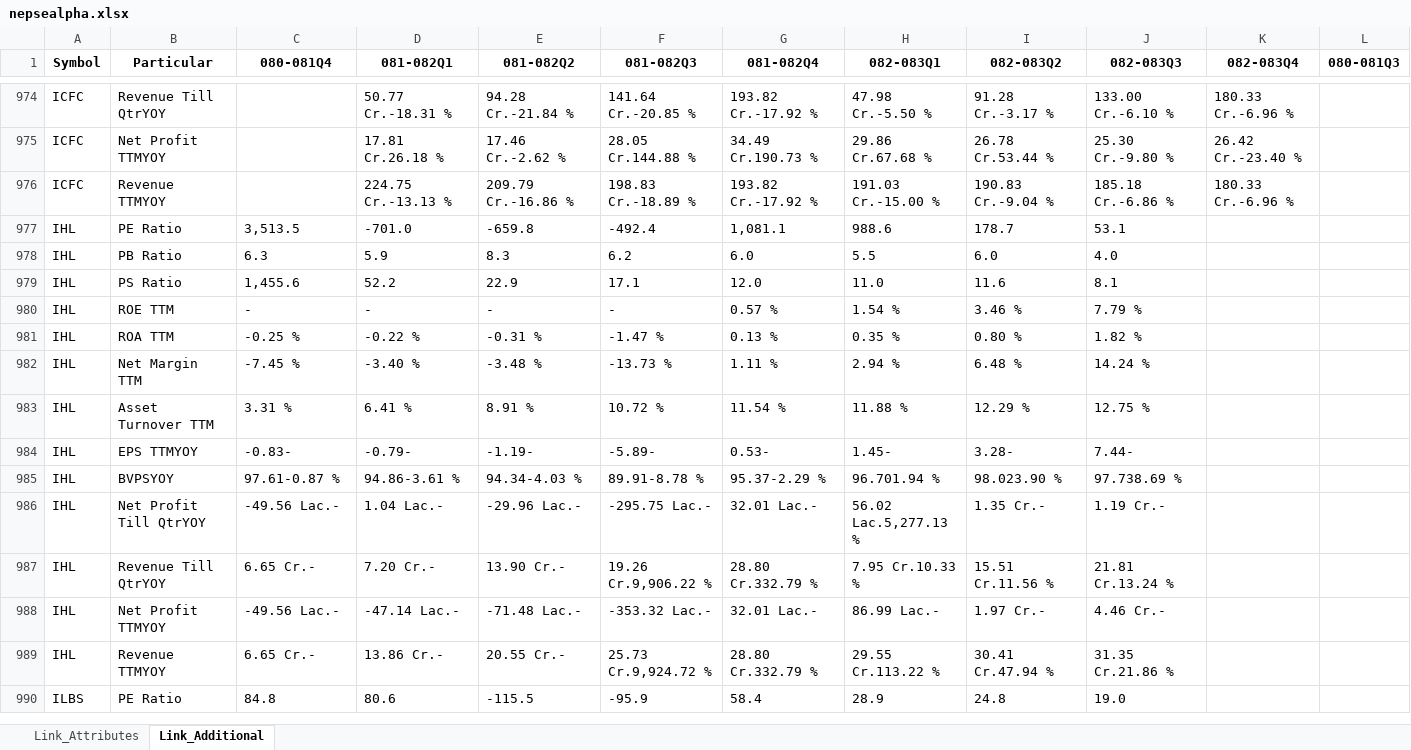
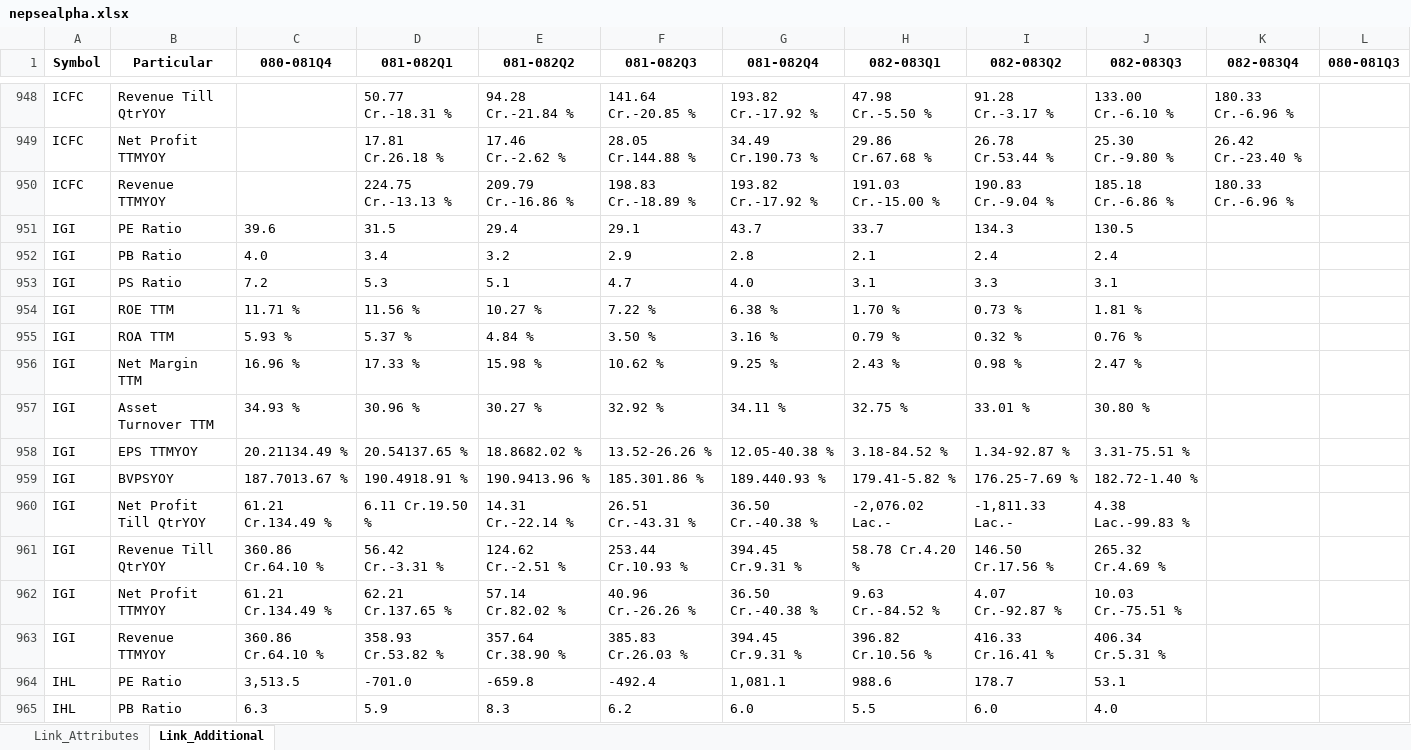
Before and after one commit to nikssspandey2000/nepsealphacrawl, an Excel workbook: nepsealpha.xlsx, sheet Link_Additional, drawn as a sheet; only a part is shown, gaps mark what is left out; the shorter side is filled out with more unchanged rows; values as stored, in another font and other column widths than the file's, no borders; the diff covers the shown part only; the diff names each change by its address in the sheet, - before the commit and + after, or states it on an @@ line.

```diff
--- a/nepsealpha.xlsx (sheet Link_Additional)
+++ b/nepsealpha.xlsx (sheet Link_Additional)
+row 951: IGI | PE Ratio | 39.6 | 31.5 | 29.4 | 29.1 | 43.7 | 33.7 | 134.3 | 130.5
+row 952: IGI | PB Ratio | 4.0 | 3.4 | 3.2 | 2.9 | 2.8 | 2.1 | 2.4 | 2.4
+row 953: IGI | PS Ratio | 7.2 | 5.3 | 5.1 | 4.7 | 4.0 | 3.1 | 3.3 | 3.1
+row 954: IGI | ROE TTM | 11.71 % | 11.56 % | 10.27 % | 7.22 % | 6.38 % | 1.70 % | 0.73 % | 1.81 %
+row 955: IGI | ROA TTM | 5.93 % | 5.37 % | 4.84 % | 3.50 % | 3.16 % | 0.79 % | 0.32 % | 0.76 %
+row 956: IGI | Net Margin TTM | 16.96 % | 17.33 % | 15.98 % | 10.62 % | 9.25 % | 2.43 % | 0.98 % | 2.47 %
+row 957: IGI | Asset Turnover TTM | 34.93 % | 30.96 % | 30.27 % | 32.92 % | 34.11 % | 32.75 % | 33.01 % | 30.80 %
+row 958: IGI | EPS TTMYOY | 20.21134.49 % | 20.54137.65 % | 18.8682.02 % | 13.52-26.26 % | 12.05-40.38 % | 3.18-84.52 % | 1.34-92.87 % | 3.31-75.51 %
+row 959: IGI | BVPSYOY | 187.7013.67 % | 190.4918.91 % | 190.9413.96 % | 185.301.86 % | 189.440.93 % | 179.41-5.82 % | 176.25-7.69 % | 182.72-1.40 %
+row 960: IGI | Net Profit Till QtrYOY | 61.21 Cr.134.49 % | 6.11 Cr.19.50 % | 14.31 Cr.-22.14 % | 26.51 Cr.-43.31 % | 36.50 Cr.-40.38 % | -2,076.02 Lac.- | -1,811.33 Lac.- | 4.38 Lac.-99.83 %
+row 961: IGI | Revenue Till QtrYOY | 360.86 Cr.64.10 % | 56.42 Cr.-3.31 % | 124.62 Cr.-2.51 % | 253.44 Cr.10.93 % | 394.45 Cr.9.31 % | 58.78 Cr.4.20 % | 146.50 Cr.17.56 % | 265.32 Cr.4.69 %
+row 962: IGI | Net Profit TTMYOY | 61.21 Cr.134.49 % | 62.21 Cr.137.65 % | 57.14 Cr.82.02 % | 40.96 Cr.-26.26 % | 36.50 Cr.-40.38 % | 9.63 Cr.-84.52 % | 4.07 Cr.-92.87 % | 10.03 Cr.-75.51 %
+row 963: IGI | Revenue TTMYOY | 360.86 Cr.64.10 % | 358.93 Cr.53.82 % | 357.64 Cr.38.90 % | 385.83 Cr.26.03 % | 394.45 Cr.9.31 % | 396.82 Cr.10.56 % | 416.33 Cr.16.41 % | 406.34 Cr.5.31 %
```
Also changed, not shown: 65 added rows and 65 removed rows elsewhere in this sheet, sheet Link_Attributes, 4 other files.
